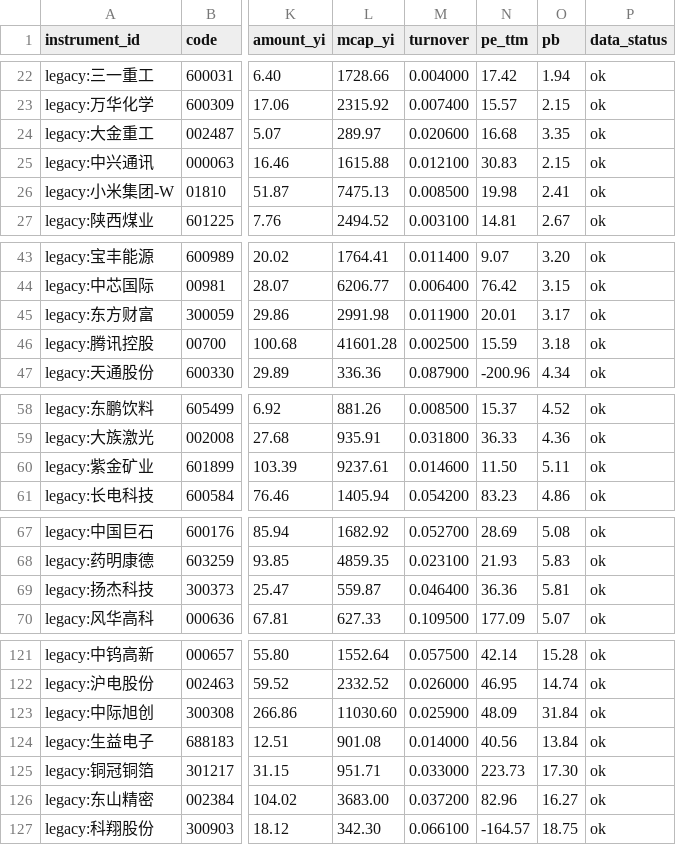
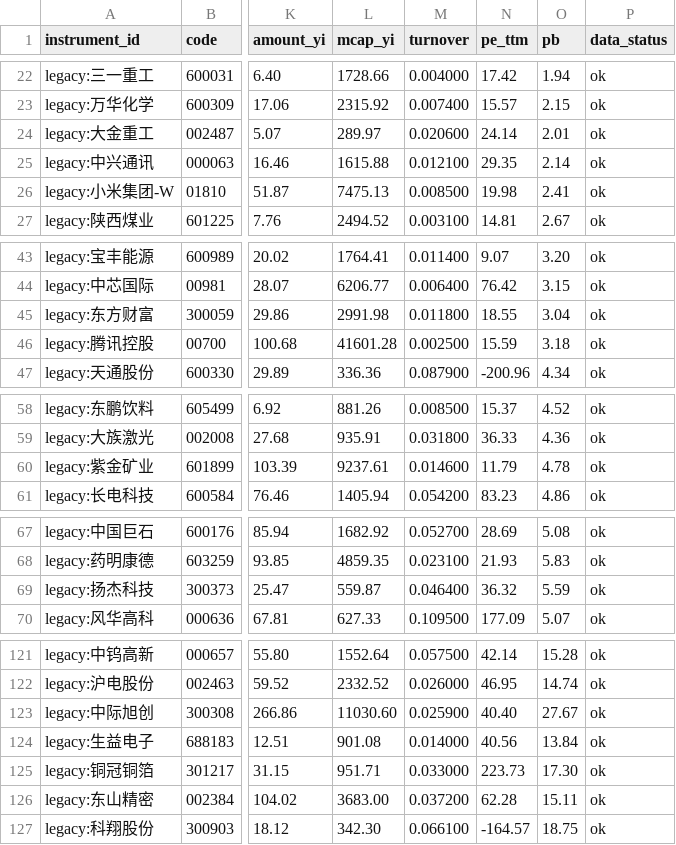
Before and after one commit to wuxingyuenan5-lgtm/vibe_research, a CSV file: backend/data/market-monitor/stock-pool/stocks.csv, drawn as a sheet; only a part is shown, gaps mark what is left out; the diff covers the shown part only; the diff names each change by its address in the sheet, - before the commit and + after, or states it on an @@ line.

```diff
--- a/backend/data/market-monitor/stock-pool/stocks.csv
+++ b/backend/data/market-monitor/stock-pool/stocks.csv
-N24 (pe_ttm): 16.68
+N24 (pe_ttm): 24.14
-O24 (pb): 3.35
+O24 (pb): 2.01
-N25 (pe_ttm): 30.83
+N25 (pe_ttm): 29.35
-O25 (pb): 2.15
+O25 (pb): 2.14
-M45 (turnover): 0.011900
+M45 (turnover): 0.011800
-N45 (pe_ttm): 20.01
+N45 (pe_ttm): 18.55
-O45 (pb): 3.17
+O45 (pb): 3.04
-N60 (pe_ttm): 11.50
+N60 (pe_ttm): 11.79
-O60 (pb): 5.11
+O60 (pb): 4.78
-N69 (pe_ttm): 36.36
+N69 (pe_ttm): 36.32
-O69 (pb): 5.81
+O69 (pb): 5.59
-N123 (pe_ttm): 48.09
+N123 (pe_ttm): 40.40
-O123 (pb): 31.84
+O123 (pb): 27.67
-N126 (pe_ttm): 82.96
+N126 (pe_ttm): 62.28
-O126 (pb): 16.27
+O126 (pb): 15.11
```
Also changed, not shown: 7 edited cells elsewhere in this file, backend/data/market-monitor/stock-pool/indices.csv, 3 other files.
